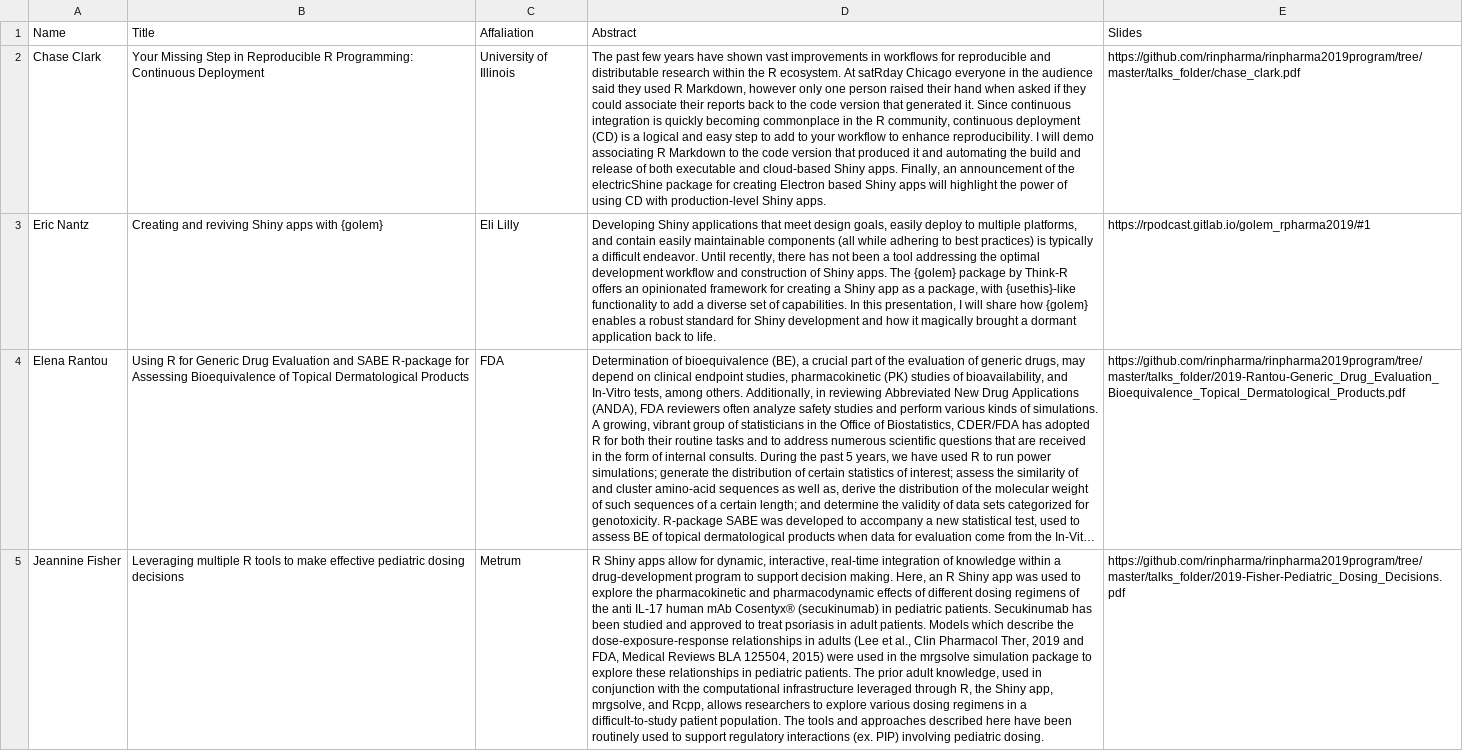
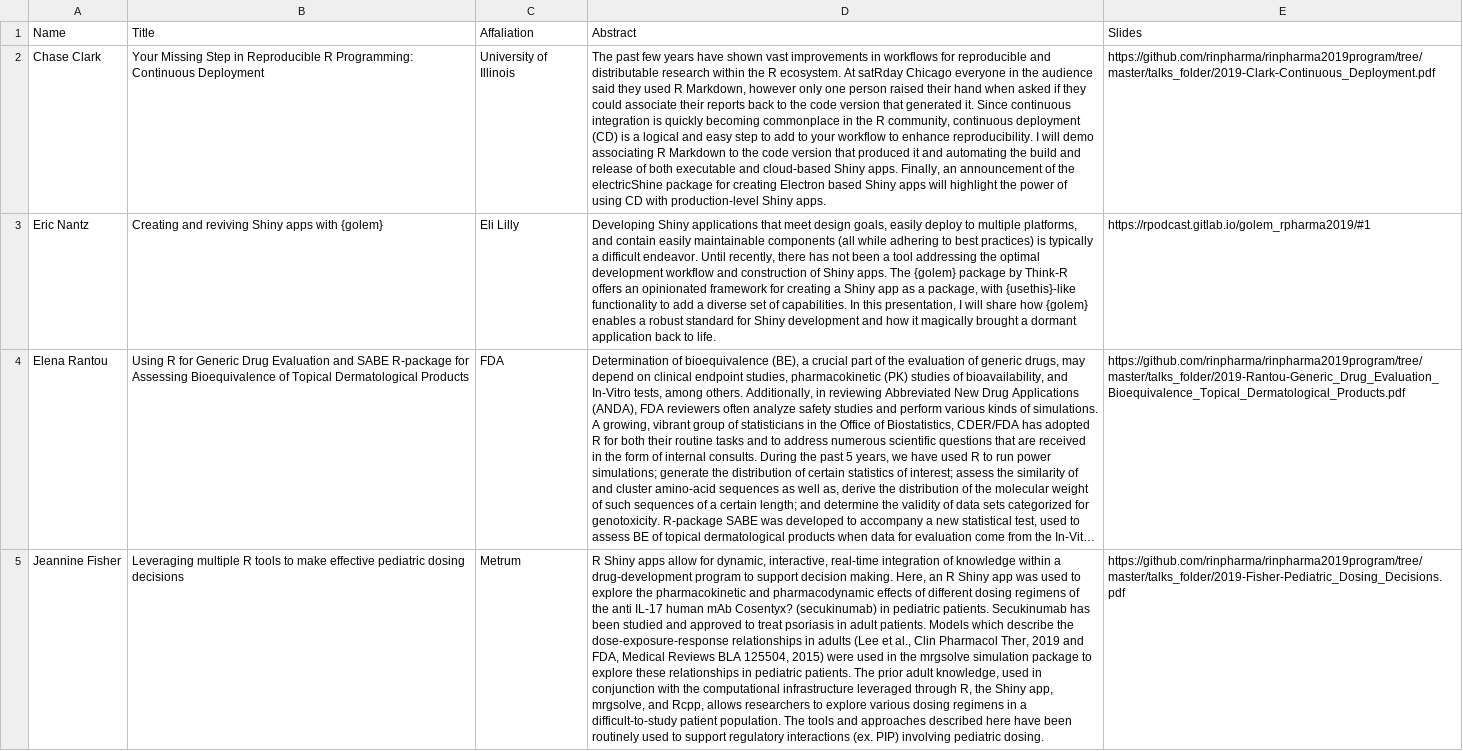
Before and after one commit to rinpharma/2019_presentations, a CSV file: talks_table.csv, drawn as a sheet; long unchanged cells end in …; the diff names each change by its address in the sheet, - before the commit and + after, or states it on an @@ line.

Commit message:
rename Chase's talk

```diff
--- a/talks_table.csv
+++ b/talks_table.csv
-E2 (Slides): https://github.com/rinpharma/rinpharma2019program/tree/master/talks_folder/chase_clark.pdf
+E2 (Slides): https://github.com/rinpharma/rinpharma2019program/tree/master/talks_folder/2019-Clark-Continuous_Deployment.pdf
-D5 (Abstract): …human mAb Cosentyx® (secukinumab) in…
+D5 (Abstract): …human mAb Cosentyx? (secukinumab) in…
```
Also changed, not shown: 1 other file.
